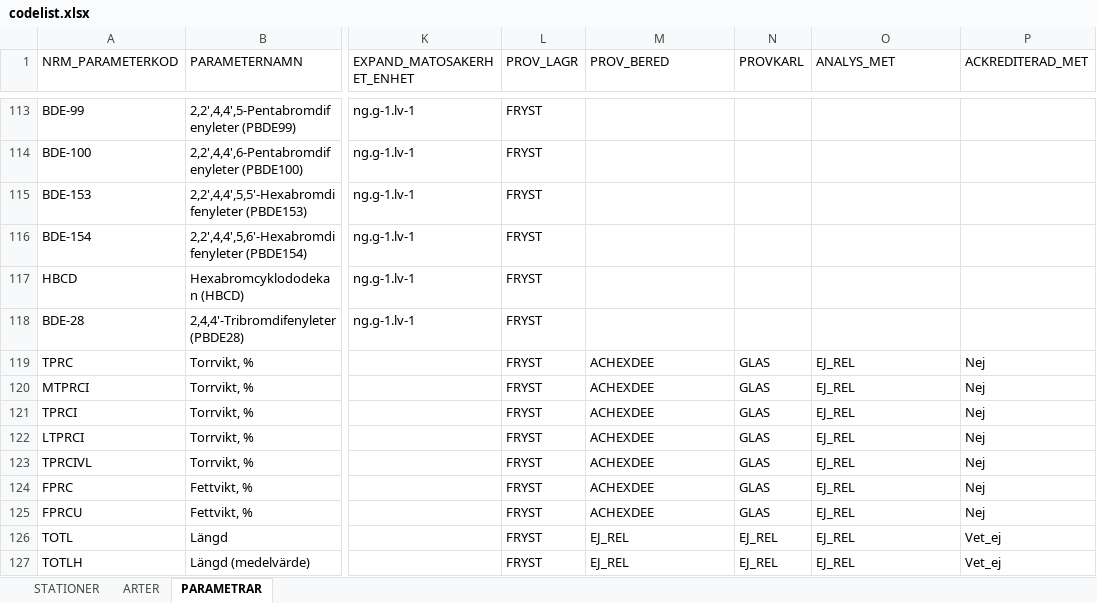
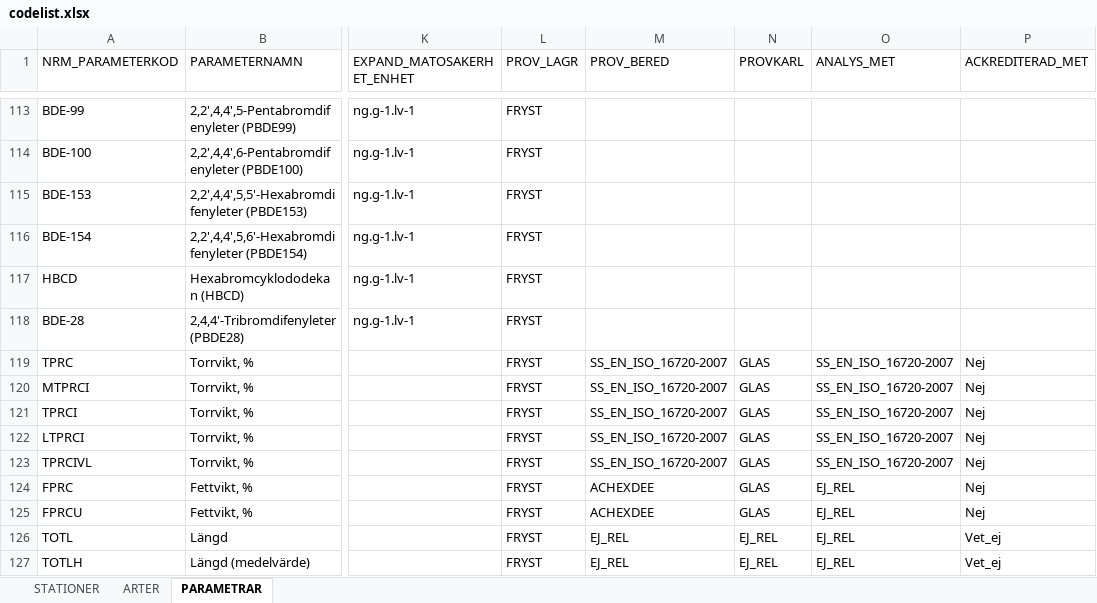
Before and after one commit to NRM-MOC/MoCiS2, an Excel workbook: inst/extdata/codelist.xlsx, sheet PARAMETRAR, drawn as a sheet; only a part is shown, gaps mark what is left out; values as stored, in another font and other column widths than the file's, no borders; the diff names each change by its address in the sheet, - before the commit and + after, or states it on an @@ line.

Commit message:
codelist updated for dry weight

```diff
--- a/inst/extdata/codelist.xlsx (sheet PARAMETRAR)
+++ b/inst/extdata/codelist.xlsx (sheet PARAMETRAR)
-M119:M123 (PROV_BERED): ACHEXDEE
+M119:M123 (PROV_BERED): SS_EN_ISO_16720-2007
-O119:O123 (ANALYS_MET): EJ_REL
+O119:O123 (ANALYS_MET): SS_EN_ISO_16720-2007
```
